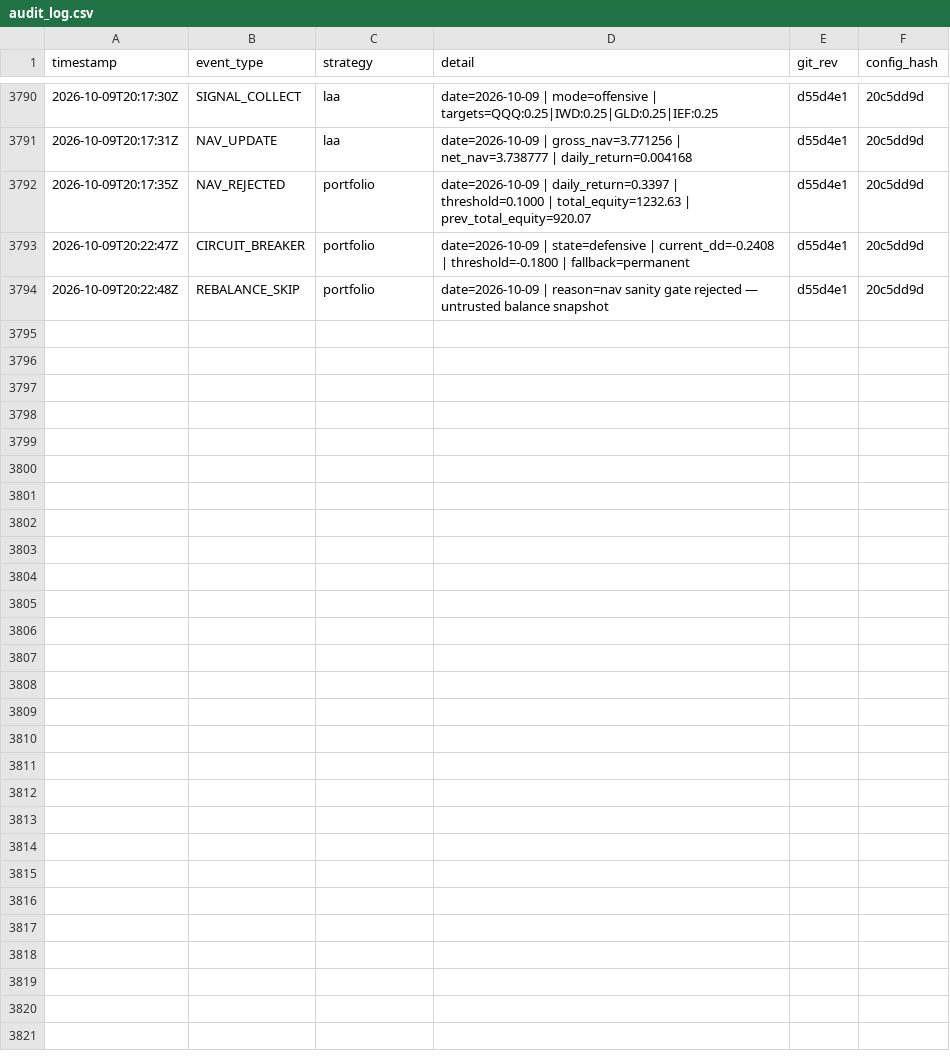
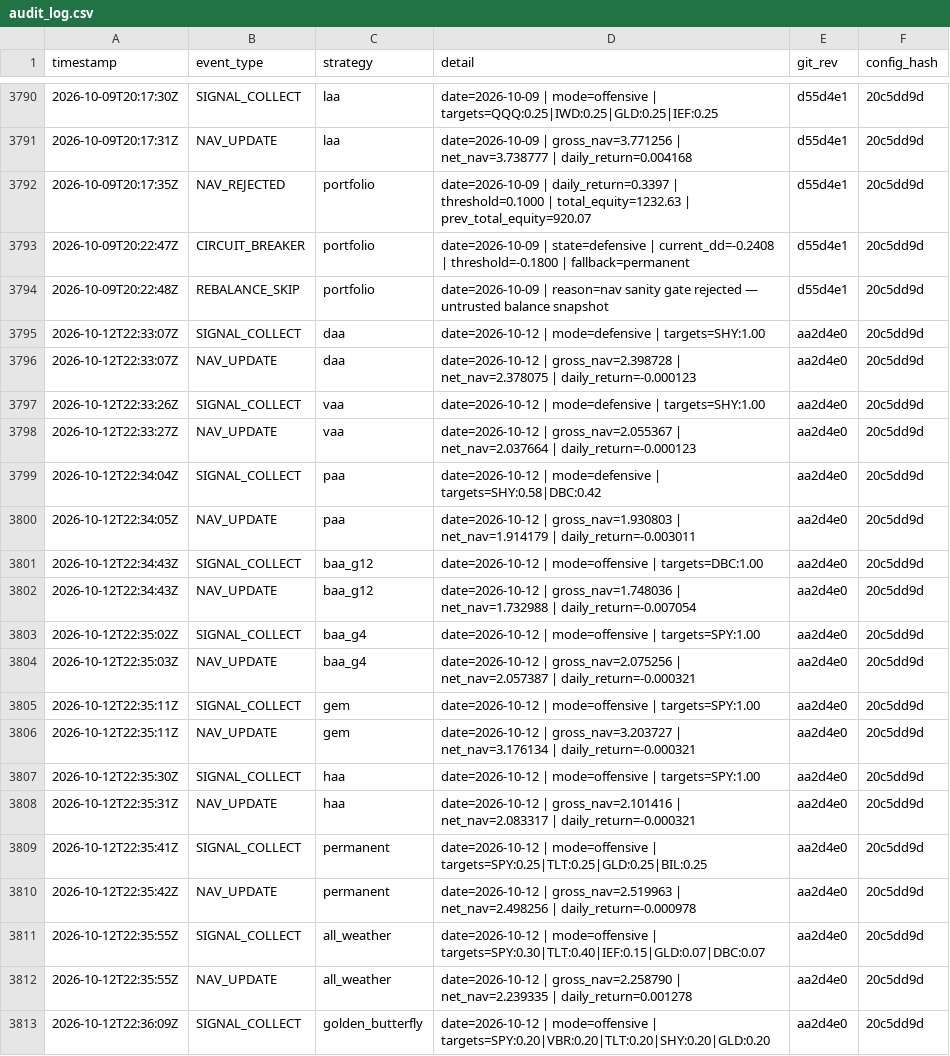
Before and after one commit to phj1120/classicQuant, a CSV file: data/audit_log.csv, drawn as a sheet; only a part is shown, gaps mark what is left out; the diff covers the shown part only.

```diff
--- a/data/audit_log.csv
+++ b/data/audit_log.csv
@@ -3794 +3794,20 @@ timestamp,event_type,strategy,detail,git_rev,config_hash
 2026-10-09T20:22:48Z,REBALANCE_SKIP,portfolio,date=2026-10-09 | reason=nav sanity gate rejected — untrusted balance snapshot,d55d4e1,20c5dd9d
+2026-10-12T22:33:07Z,SIGNAL_COLLECT,daa,date=2026-10-12 | mode=defensive | targets=SHY:1.00,aa2d4e0,20c5dd9d
+2026-10-12T22:33:07Z,NAV_UPDATE,daa,date=2026-10-12 | gross_nav=2.398728 | net_nav=2.378075 | daily_return=-0.000123,aa2d4e0,20c5dd9d
+2026-10-12T22:33:26Z,SIGNAL_COLLECT,vaa,date=2026-10-12 | mode=defensive | targets=SHY:1.00,aa2d4e0,20c5dd9d
+2026-10-12T22:33:27Z,NAV_UPDATE,vaa,date=2026-10-12 | gross_nav=2.055367 | net_nav=2.037664 | daily_return=-0.000123,aa2d4e0,20c5dd9d
+2026-10-12T22:34:04Z,SIGNAL_COLLECT,paa,date=2026-10-12 | mode=defensive | targets=SHY:0.58|DBC:0.42,aa2d4e0,20c5dd9d
+2026-10-12T22:34:05Z,NAV_UPDATE,paa,date=2026-10-12 | gross_nav=1.930803 | net_nav=1.914179 | daily_return=-0.003011,aa2d4e0,20c5dd9d
+2026-10-12T22:34:43Z,SIGNAL_COLLECT,baa_g12,date=2026-10-12 | mode=offensive | targets=DBC:1.00,aa2d4e0,20c5dd9d
+2026-10-12T22:34:43Z,NAV_UPDATE,baa_g12,date=2026-10-12 | gross_nav=1.748036 | net_nav=1.732988 | daily_return=-0.007054,aa2d4e0,20c5dd9d
+2026-10-12T22:35:02Z,SIGNAL_COLLECT,baa_g4,date=2026-10-12 | mode=offensive | targets=SPY:1.00,aa2d4e0,20c5dd9d
+2026-10-12T22:35:03Z,NAV_UPDATE,baa_g4,date=2026-10-12 | gross_nav=2.075256 | net_nav=2.057387 | daily_return=-0.000321,aa2d4e0,20c5dd9d
+2026-10-12T22:35:11Z,SIGNAL_COLLECT,gem,date=2026-10-12 | mode=offensive | targets=SPY:1.00,aa2d4e0,20c5dd9d
+2026-10-12T22:35:11Z,NAV_UPDATE,gem,date=2026-10-12 | gross_nav=3.203727 | net_nav=3.176134 | daily_return=-0.000321,aa2d4e0,20c5dd9d
+2026-10-12T22:35:30Z,SIGNAL_COLLECT,haa,date=2026-10-12 | mode=offensive | targets=SPY:1.00,aa2d4e0,20c5dd9d
+2026-10-12T22:35:31Z,NAV_UPDATE,haa,date=2026-10-12 | gross_nav=2.101416 | net_nav=2.083317 | daily_return=-0.000321,aa2d4e0,20c5dd9d
+2026-10-12T22:35:41Z,SIGNAL_COLLECT,permanent,date=2026-10-12 | mode=offensive | targets=SPY:0.25|TLT:0.25|GLD:0.25|BIL:0.25,aa2d4e0,20c5dd9d
+2026-10-12T22:35:42Z,NAV_UPDATE,permanent,date=2026-10-12 | gross_nav=2.519963 | net_nav=2.498256 | daily_return=-0.000978,aa2d4e0,20c5dd9d
+2026-10-12T22:35:55Z,SIGNAL_COLLECT,all_weather,date=2026-10-12 | mode=offensive | targets=SPY:0.30|TLT:0.40|IEF:0.15|GLD:0.07|DBC:0.07,aa2d4e0,20c5dd9d
+2026-10-12T22:35:55Z,NAV_UPDATE,all_weather,date=2026-10-12 | gross_nav=2.258790 | net_nav=2.239335 | daily_return=0.001278,aa2d4e0,20c5dd9d
+2026-10-12T22:36:09Z,SIGNAL_COLLECT,golden_butterfly,date=2026-10-12 | mode=offensive | targets=SPY:0.20|VBR:0.20|TLT:0.20|SHY:0.20|GLD:0.20,aa2d4e0,20c5dd9d
```
Also changed, not shown: 14 added rows elsewhere in this file, data/ohlc_history.csv, data/portfolio.csv, 5 other files.
